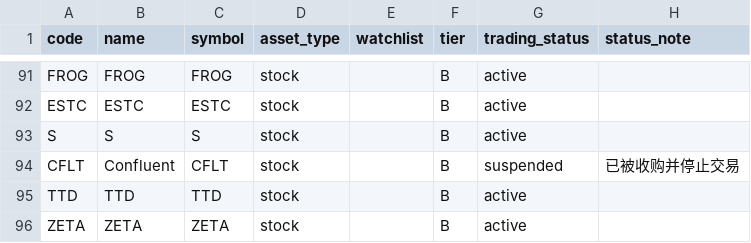
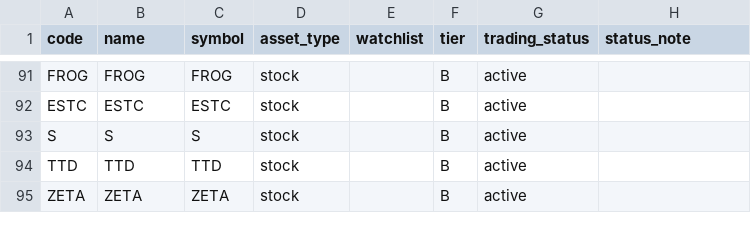
Before and after one commit to icefly1991/tao-us-stock-dashboard, a CSV file: scripts/stock_list.csv, drawn as a sheet; only a part is shown, gaps mark what is left out.

Commit message:
fix(UI-007): simplify copy controls and remove suspended observation stock

```diff
--- a/scripts/stock_list.csv
+++ b/scripts/stock_list.csv
@@ -93,3 +93,2 @@ ESTC,ESTC,ESTC,stock,,B,active,
 S,S,S,stock,,B,active,
-CFLT,Confluent,CFLT,stock,,B,suspended,已被收购并停止交易
 TTD,TTD,TTD,stock,,B,active,
```
Also changed, not shown: 10 other files.
